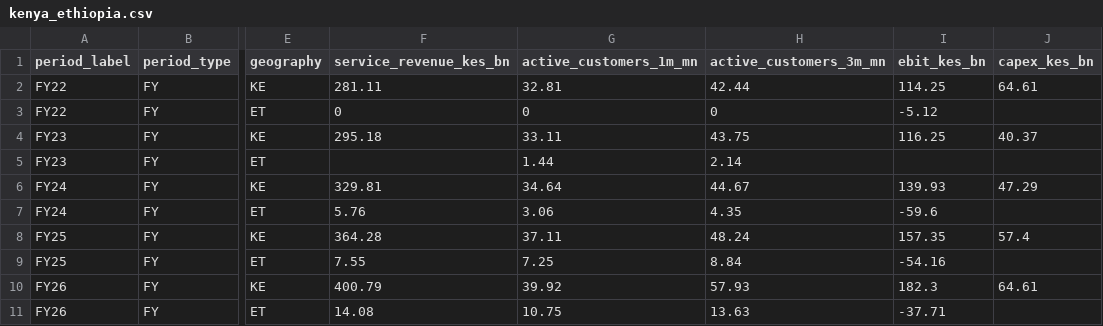
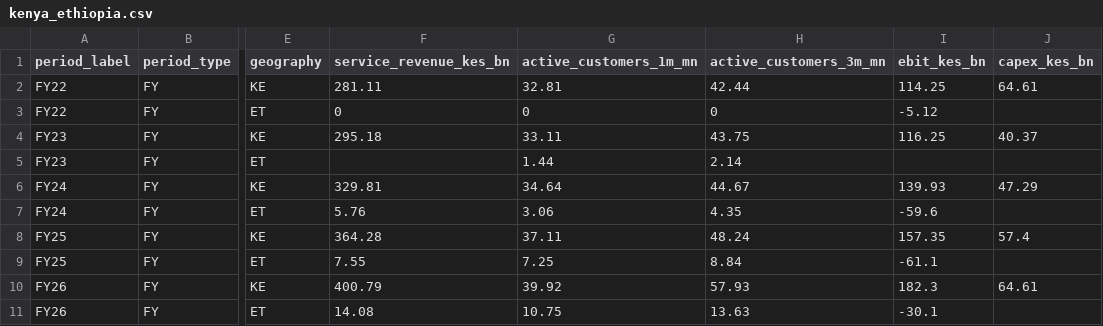
Before and after one commit to Derrick-Ryan-Giggs/safaricom-intelligence, a CSV file: ingestion/seed/data/kenya_ethiopia.csv, drawn as a sheet; only a part is shown, gaps mark what is left out; the diff names each change by its address in the sheet, - before the commit and + after, or states it on an @@ line.

Commit message:
fix(data): correct revenue values for FY25 and FY26 in kenya_ethiopia.csv

```diff
--- a/ingestion/seed/data/kenya_ethiopia.csv
+++ b/ingestion/seed/data/kenya_ethiopia.csv
-I9 (ebit_kes_bn): -54.16
+I9 (ebit_kes_bn): -61.1
-I11 (ebit_kes_bn): -37.71
+I11 (ebit_kes_bn): -30.1
```
